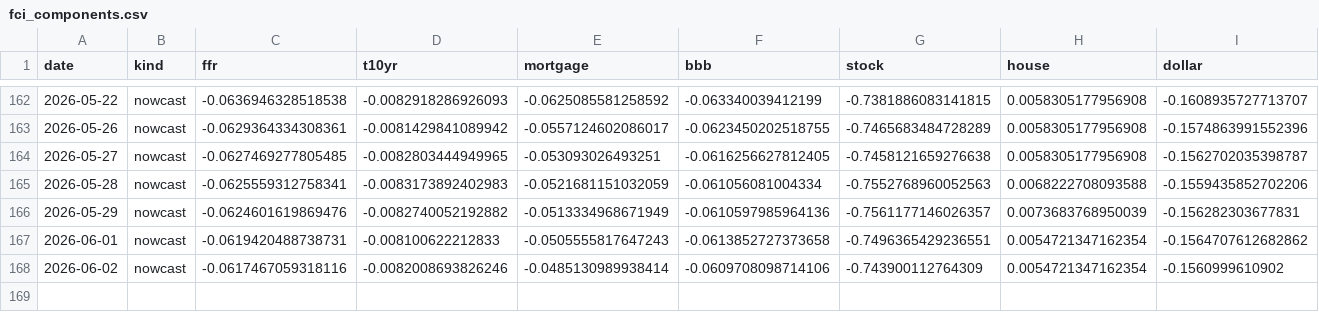
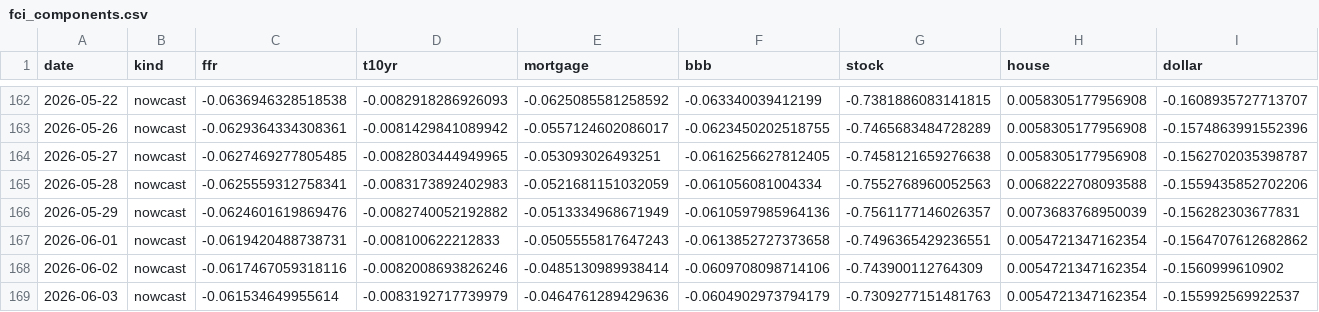
Before and after one commit to alp-simsek/fcistar, a CSV file: backend/data/output/fci_components.csv, drawn as a sheet; only a part is shown, gaps mark what is left out; the diff names each change by its address in the sheet, - before the commit and + after, or states it on an @@ line.

```diff
--- a/backend/data/output/fci_components.csv
+++ b/backend/data/output/fci_components.csv
+row 169: 2026-06-03 | nowcast | -0.061534649955614 | -0.0083192717739979 | -0.0464761289429636 | -0.0604902973794179 | -0.7309277151481763 | 0.0054721347162354 | -0.155992569922537
```
Also changed, not shown: backend/data/output/fci_nowcast.csv, 1 other file.
